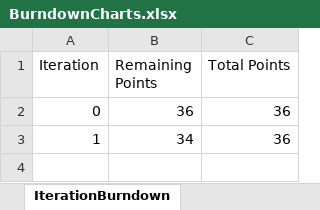
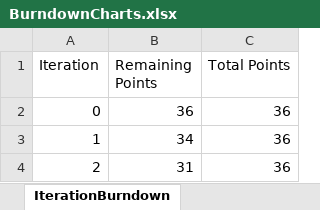
Before and after one commit to sperry94/inyourleague, an Excel workbook: charts/BurndownCharts.xlsx, sheet IterationBurndown, drawn as a sheet; values as stored, in another font and other column widths than the file's, no borders; charts and pictures not drawn; the diff names each change by its address in the sheet, - before the commit and + after, or states it on an @@ line.

Commit message:
adding iteration 2 charts

```diff
--- a/charts/BurndownCharts.xlsx (sheet IterationBurndown)
+++ b/charts/BurndownCharts.xlsx (sheet IterationBurndown)
+row 4: 2 | 31 | 36
```
Also changed, not shown: other sheet tabs, charts or pictures, 3 other files.
